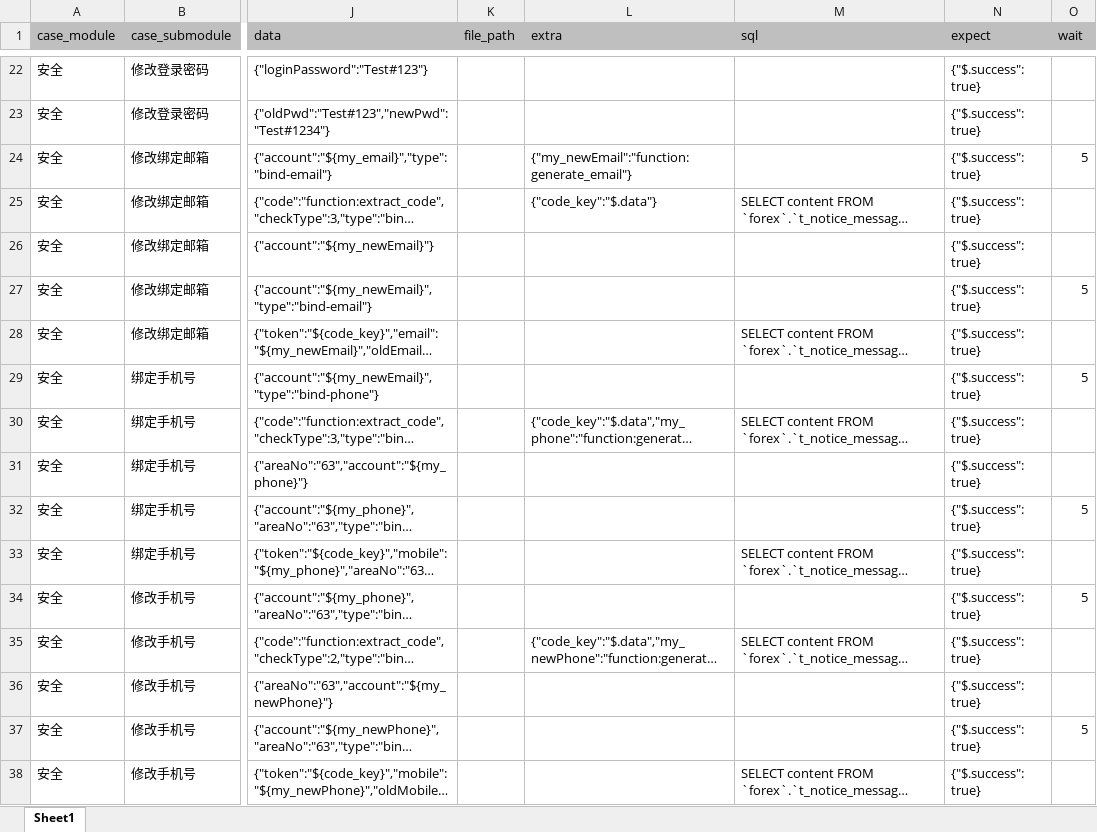
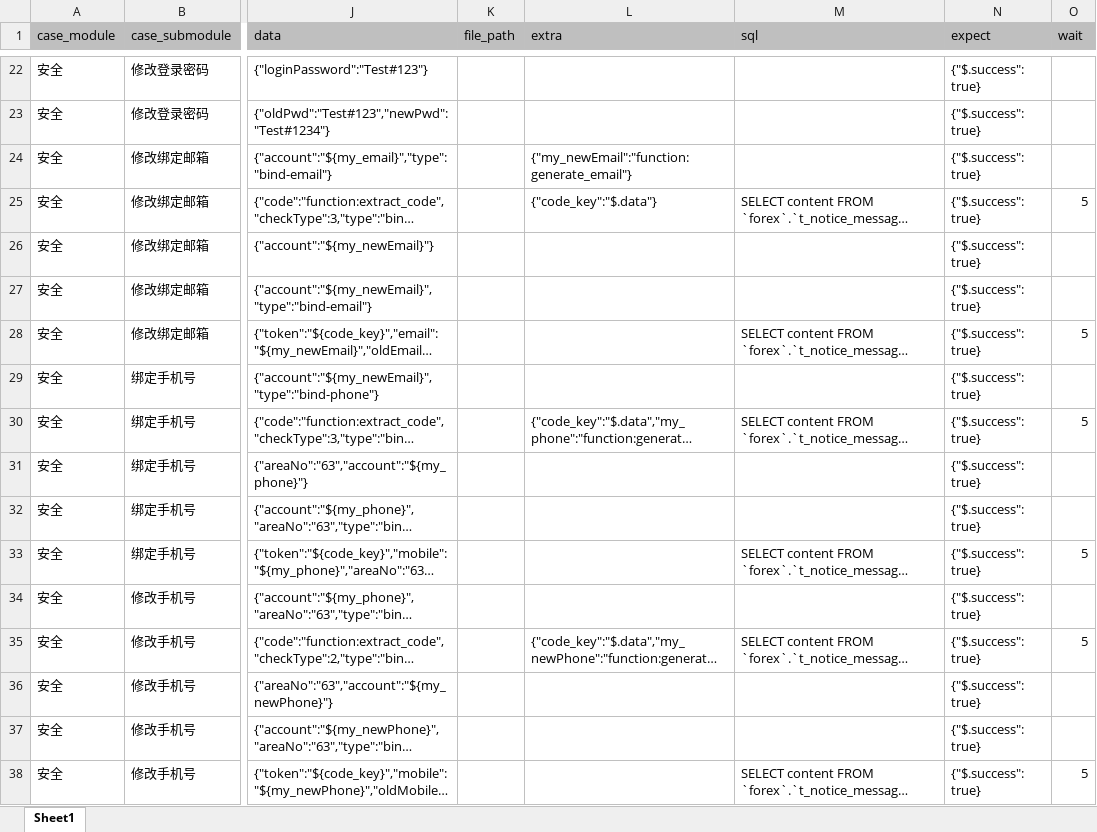
Before and after one commit to yuanshirenasdas24525/test_automation_platform, an Excel workbook: data/api_auto/uu_api/security.xlsx, sheet Sheet1, drawn as a sheet; only a part is shown, gaps mark what is left out; long unchanged cells end in …; values as stored, in another font and other column widths than the file's, no borders; the diff covers the shown part only; the diff names each change by its address in the sheet, - before the commit and + after, or states it on an @@ line.

```diff
--- a/data/api_auto/uu_api/security.xlsx (sheet Sheet1)
+++ b/data/api_auto/uu_api/security.xlsx (sheet Sheet1)
-O24 (wait): 5
+O24 (wait): (empty)
-O25 (wait): (empty)
+O25 (wait): 5
-O27 (wait): 5
+O27 (wait): (empty)
-O28 (wait): (empty)
+O28 (wait): 5
-O29 (wait): 5
+O29 (wait): (empty)
-O30 (wait): (empty)
+O30 (wait): 5
-O32 (wait): 5
+O32 (wait): (empty)
-O33 (wait): (empty)
+O33 (wait): 5
-O34 (wait): 5
+O34 (wait): (empty)
-O35 (wait): (empty)
+O35 (wait): 5
-O37 (wait): 5
+O37 (wait): (empty)
-O38 (wait): (empty)
+O38 (wait): 5
```
Also changed, not shown: 5 edited cells elsewhere in this sheet, data/api_auto/uu_api/converter.xlsx, data/api_auto/uu_api/deposit.xlsx, 3 other files.
